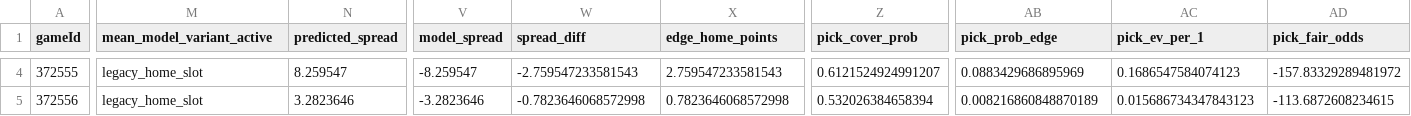
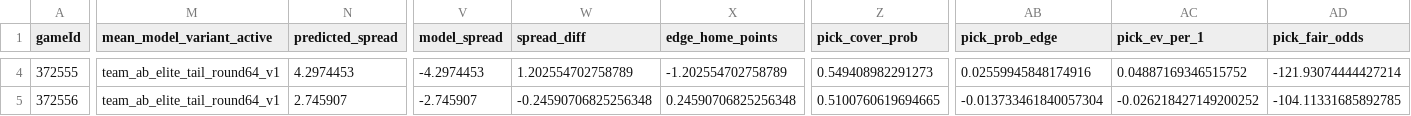
Before and after one commit to derekcnursey/codex_hoops-edge, a CSV file: predictions/preds_today.csv, drawn as a sheet; only a part is shown, gaps mark what is left out; the diff covers the shown part only; the diff names each change by its address in the sheet, - before the commit and + after, or states it on an @@ line.

```diff
--- a/predictions/preds_today.csv
+++ b/predictions/preds_today.csv
-M4:M5 (mean_model_variant_active): legacy_home_slot
+M4:M5 (mean_model_variant_active): team_ab_elite_tail_round64_v1
-N4 (predicted_spread): 8.259547
+N4 (predicted_spread): 4.2974453
-V4 (model_spread): -8.259547
+V4 (model_spread): -4.2974453
-W4 (spread_diff): -2.759547233581543
+W4 (spread_diff): 1.202554702758789
-X4 (edge_home_points): 2.759547233581543
+X4 (edge_home_points): -1.202554702758789
-Z4 (pick_cover_prob): 0.6121524924991207
+Z4 (pick_cover_prob): 0.549408982291273
-AB4 (pick_prob_edge): 0.0883429686895969
+AB4 (pick_prob_edge): 0.02559945848174916
-AC4 (pick_ev_per_1): 0.1686547584074123
+AC4 (pick_ev_per_1): 0.04887169346515752
-AD4 (pick_fair_odds): -157.83329289481972
+AD4 (pick_fair_odds): -121.93074444427214
-N5 (predicted_spread): 3.2823646
+N5 (predicted_spread): 2.745907
-V5 (model_spread): -3.2823646
+V5 (model_spread): -2.745907
-W5 (spread_diff): -0.7823646068572998
+W5 (spread_diff): -0.24590706825256348
-X5 (edge_home_points): 0.7823646068572998
+X5 (edge_home_points): 0.24590706825256348
-Z5 (pick_cover_prob): 0.532026384658394
+Z5 (pick_cover_prob): 0.5100760619694665
-AB5 (pick_prob_edge): 0.008216860848870189
+AB5 (pick_prob_edge): -0.013733461840057304
-AC5 (pick_ev_per_1): 0.015686734347843123
+AC5 (pick_ev_per_1): -0.026218427149200252
-AD5 (pick_fair_odds): -113.6872608234615
+AD5 (pick_fair_odds): -104.11331685892785
```
Also changed, not shown: 115 edited cells elsewhere in this file, site/public/data/internal_betting/2026-03-18/raw_edge_watchlist.csv, site/public/data/internal_betting/2026-03-18/slate_scores.csv, 7 other files.
